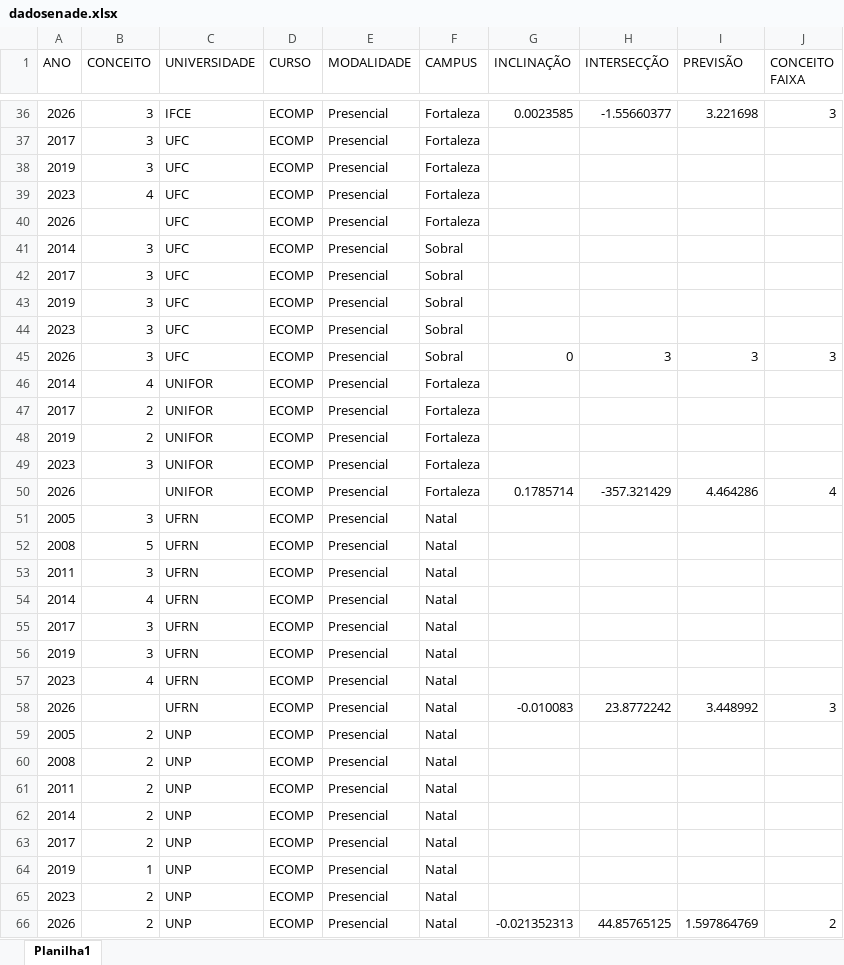
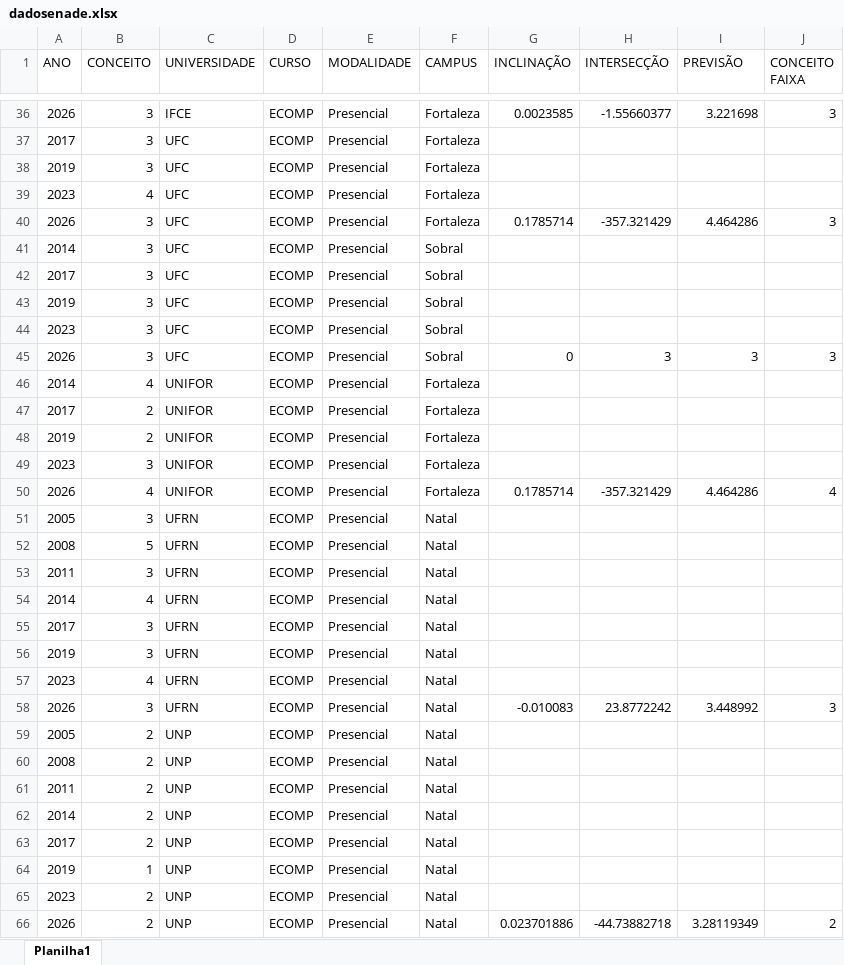
Before and after one commit to giovannaps/dados-enade, an Excel workbook: dadosenade.xlsx, sheet Planilha1, drawn as a sheet; only a part is shown, gaps mark what is left out; values as stored, in another font and other column widths than the file's, no borders; the diff names each change by its address in the sheet, - before the commit and + after, or states it on an @@ line.

Commit message:
Adiciona análise ENADE com gráficos e dados do Excel

```diff
--- a/dadosenade.xlsx (sheet Planilha1)
+++ b/dadosenade.xlsx (sheet Planilha1)
-B40 (CONCEITO): (empty)
+B40 (CONCEITO): 3
-G40 (INCLINAÇÃO): (empty)
+G40 (INCLINAÇÃO): 0.1785714
-H40 (INTERSECÇÃO): (empty)
+H40 (INTERSECÇÃO): -357.321429
-I40 (PREVISÃO): (empty)
+I40 (PREVISÃO): 4.464286
-J40 (CONCEITO FAIXA): (empty)
+J40 (CONCEITO FAIXA): 3
-B50 (CONCEITO): (empty)
+B50 (CONCEITO): 4
-B58 (CONCEITO): (empty)
+B58 (CONCEITO): 3
-G66 (INCLINAÇÃO): -0.021352313
+G66 (INCLINAÇÃO): 0.023701886
-H66 (INTERSECÇÃO): 44.85765125
+H66 (INTERSECÇÃO): -44.73882718
-I66 (PREVISÃO): 1.597864769
+I66 (PREVISÃO): 3.28119349
```
Also changed, not shown: 3 other files.
